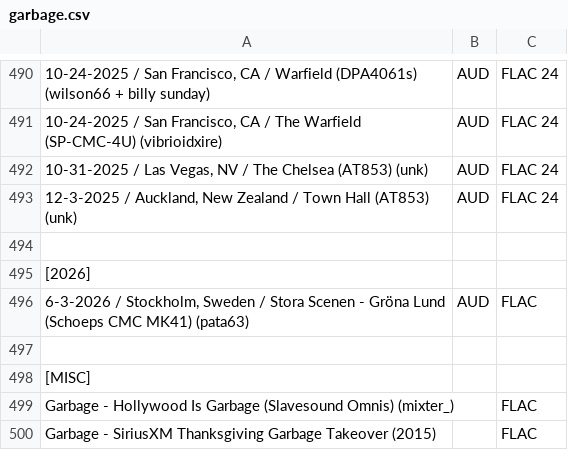
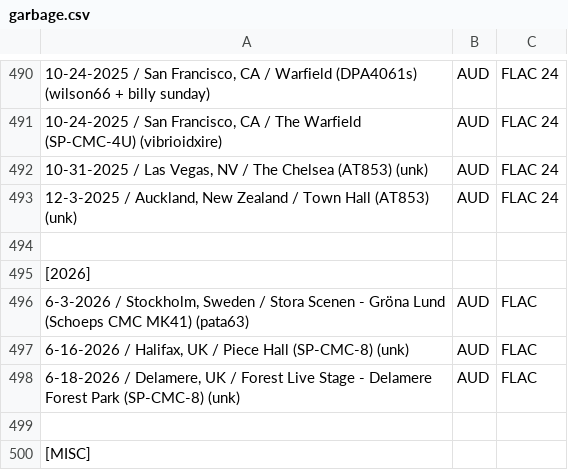
Before and after one commit to dudethatsclassic/shynomi-archive, a CSV file: artists/garbage.csv, drawn as a sheet; only a part is shown, gaps mark what is left out; the shorter side is filled out with more unchanged rows; the diff names each change by its address in the sheet, - before the commit and + after, or states it on an @@ line.

Commit message:
Auto-export CSV: GARBAGE

```diff
--- a/artists/garbage.csv
+++ b/artists/garbage.csv
+row 497: 6-16-2026 / Halifax, UK / Piece Hall (SP-CMC-8) (unk) | AUD | FLAC
+row 498: 6-18-2026 / Delamere, UK / Forest Live Stage - Delamere Forest Park (SP-CMC-8) (unk) | AUD | FLAC
```
